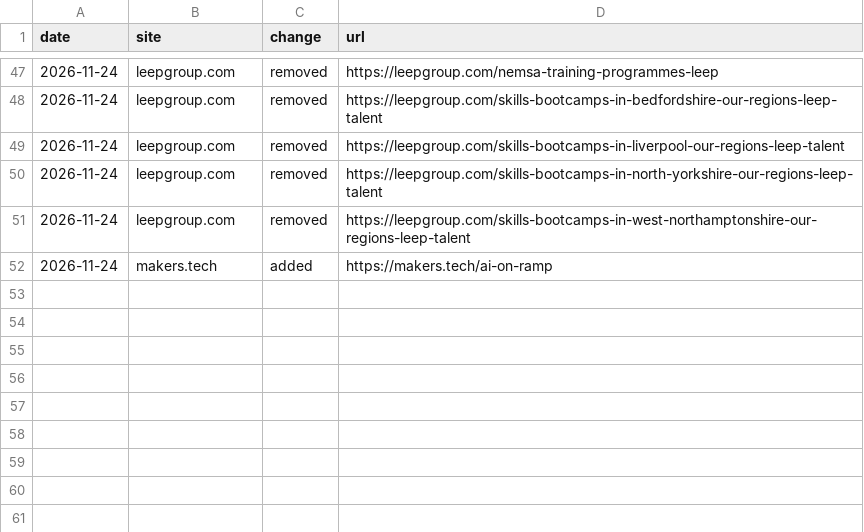
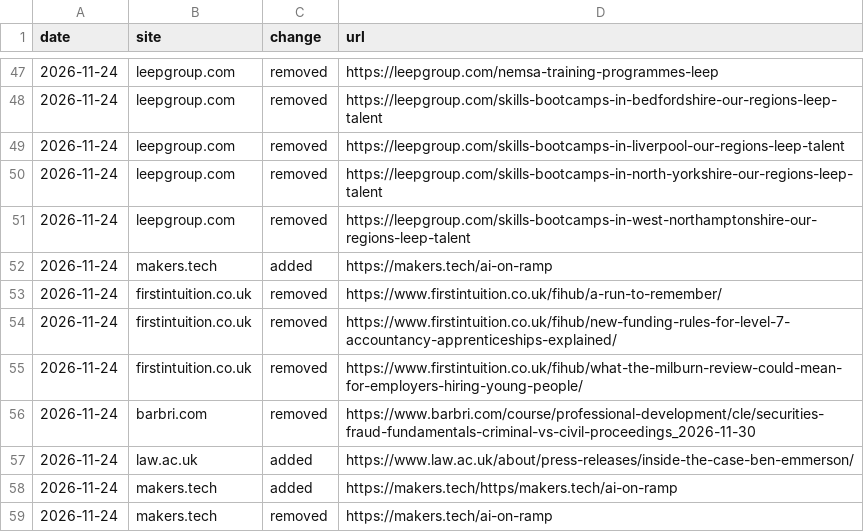
Before and after one commit to ennrenn/mapwatch, a CSV file: docs/deltas/new_urls_2026-11-24.csv, drawn as a sheet; only a part is shown, gaps mark what is left out.

```diff
--- a/docs/deltas/new_urls_2026-11-24.csv
+++ b/docs/deltas/new_urls_2026-11-24.csv
@@ -52 +52,8 @@ date,site,change,url
 2026-11-24,makers.tech,added,https://makers.tech/ai-on-ramp
+2026-11-24,firstintuition.co.uk,removed,https://www.firstintuition.co.uk/fihub/a-run-to-remember/
+2026-11-24,firstintuition.co.uk,removed,https://www.firstintuition.co.uk/fihub/new-funding-rules-for-level-7-accountancy-apprenticeships-explained/
+2026-11-24,firstintuition.co.uk,removed,https://www.firstintuition.co.uk/fihub/what-the-milburn-review-could-mean-for-employers-hiring-young-people/
+2026-11-24,barbri.com,removed,https://www.barbri.com/course/professional-development/cle/securities-fraud-fundamentals-criminal-vs-civil-proceedings_2026-11-30
+2026-11-24,law.ac.uk,added,https://www.law.ac.uk/about/press-releases/inside-the-case-ben-emmerson/
+2026-11-24,makers.tech,added,https://makers.tech/https/makers.tech/ai-on-ramp
+2026-11-24,makers.tech,removed,https://makers.tech/ai-on-ramp
```
Also changed, not shown: 5 other files.
